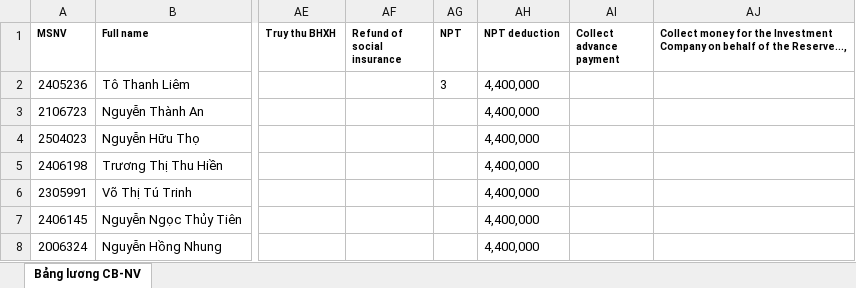
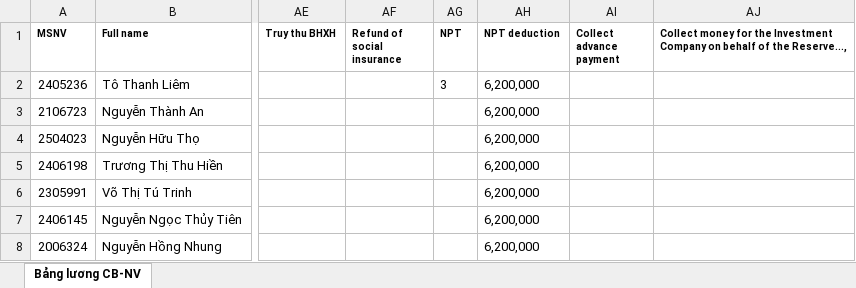
Before and after one commit to biztinct/gitlocal, an Excel workbook: thaco/design/Office-1 DATA.xlsx, sheet Bảng lương CB-NV, drawn as a sheet; only a part is shown, gaps mark what is left out; values as stored, in another font and other column widths than the file's, no borders; conditional formats not drawn; the diff names each change by its address in the sheet, - before the commit and + after, or states it on an @@ line.

```diff
--- a/thaco/design/Office-1 DATA.xlsx (sheet Bảng lương CB-NV)
+++ b/thaco/design/Office-1 DATA.xlsx (sheet Bảng lương CB-NV)
-AH2:AH8 (NPT deduction): 4,400,000
+AH2:AH8 (NPT deduction): 6,200,000
```
Also changed, not shown: 24 other files.
